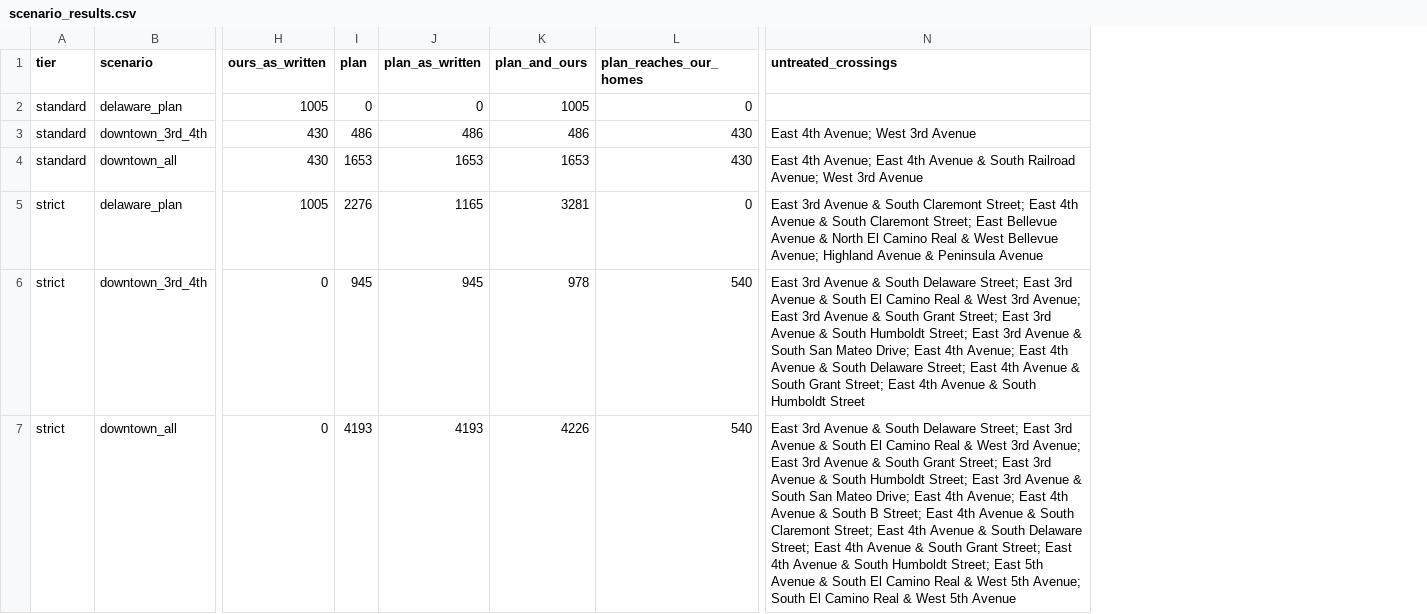
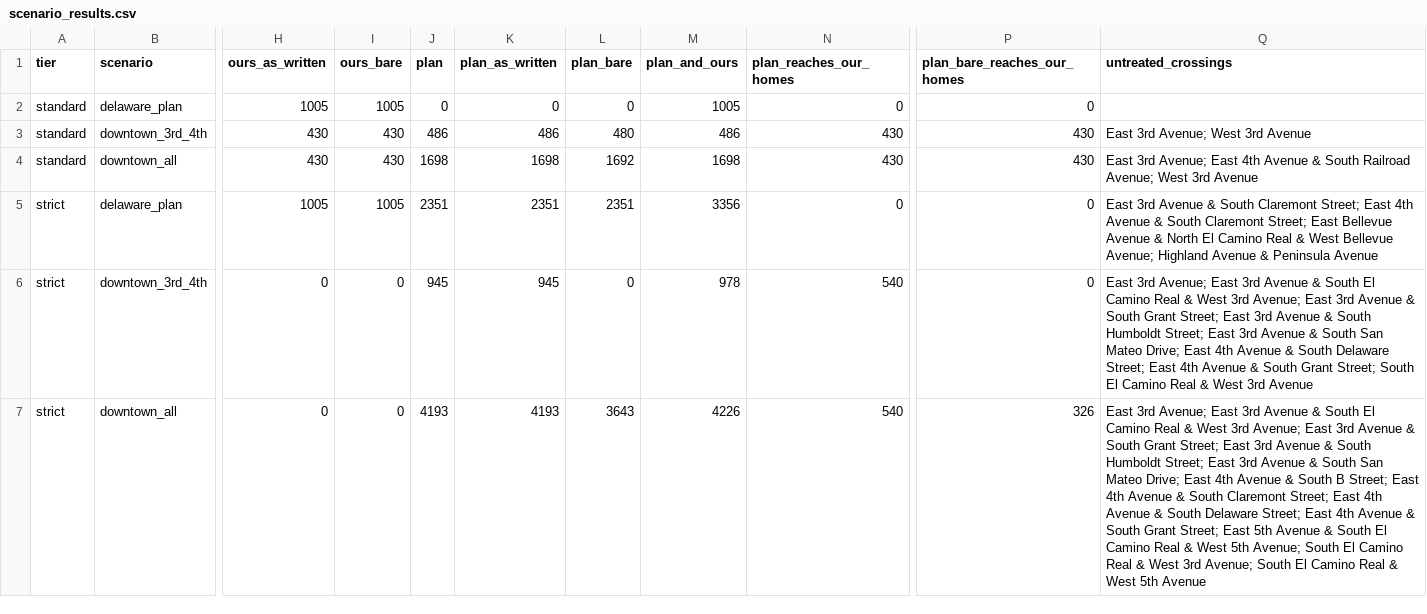
Before and after one commit to mmautner/bike-islands, a CSV file: data/city_plans/scenario_results.csv, drawn as a sheet; only a part is shown, gaps mark what is left out; addresses are those after the commit; the diff names each change by its address in the sheet, - before the commit and + after, or states it on an @@ line.

Commit message:
Score every city plan project for each station, and how much of each of our fixes they cover
- pipeline/plan_model.py: applying plan rows to the network, shared by plan_scenarios.py and the new
  plan_projects.py. Three scorings by which crossings on a fixed street count: bare (only those the plan's own
  treatments make safe, or names), written (also its own street), generous (every one, as our fixes are scored).
  A plan names a street, so same-named parallel roadways count; "City Limit" is where the street leaves San Mateo;
  jogs along busy streets get no treatment.
- pipeline/plan_projects.py (run by run.sh): the 70 bike-plan projects and 9 pedestrian-plan items
  (other_projects.csv), scored per station (project_scores.csv), and each station fix's best project and coverage
  (fix_coverage.csv).
- One city project covers 18 of 41 San Mateo fixes for experienced riders and 13 of 33 for kids. Peninsula Ave's
  fixes are covered only if BMP #2 also makes crossing Peninsula safe; El Camino, the N Delaware jog and the
  third-lane streets by San Mateo High are in no plan.

```diff
--- a/data/city_plans/scenario_results.csv
+++ b/data/city_plans/scenario_results.csv
+column I (ours_bare), rows 2-7: 1005 | 430 | 430 | 1005 | 0 | 0
+column L (plan_bare), rows 2-7: 0 | 480 | 1692 | 2351 | 0 | 3643
+column P (plan_bare_reaches_our_homes), rows 2-7: 0 | 430 | 430 | 0 | 0 | 326
-Q3 (untreated_crossings): East 4th Avenue; West 3rd Avenue
+Q3 (untreated_crossings): East 3rd Avenue; West 3rd Avenue
-J4 (plan): 1653
+J4 (plan): 1698
-K4 (plan_as_written): 1653
+K4 (plan_as_written): 1698
-M4 (plan_and_ours): 1653
+M4 (plan_and_ours): 1698
-Q4 (untreated_crossings): East 4th Avenue; East…
+Q4 (untreated_crossings): East 3rd Avenue; East…
-J5 (plan): 2276
+J5 (plan): 2351
-K5 (plan_as_written): 1165
+K5 (plan_as_written): 2351
-M5 (plan_and_ours): 3281
+M5 (plan_and_ours): 3356
-Q6 (untreated_crossings): East 3rd Avenue & South Delaware Street; East 3rd Avenue & South El Camino Real & West 3rd Avenue; East 3rd Avenue & South Grant Street; East 3rd Avenue & South Humboldt Street; East 3rd Avenue & South San Mateo Drive; East 4th Avenue; East 4th Avenue & South Delaware Street; East 4th Avenue & South Grant Street; East 4th Avenue & South Humboldt Street
+Q6 (untreated_crossings): East 3rd Avenue; East 3rd Avenue & South El Camino Real & West 3rd Avenue; East 3rd Avenue & South Grant Street; East 3rd Avenue & South Humboldt Street; East 3rd Avenue & South San Mateo Drive; East 4th Avenue & South Delaware Street; East 4th Avenue & South Grant Street; South El Camino Real & West 3rd Avenue
-Q7 (untreated_crossings): East 3rd Avenue & South Delaware Street; East 3rd Avenue & South El Camino Real & West 3rd Avenue; East 3rd Avenue & South Grant Street; East 3rd Avenue & South Humboldt Street; East 3rd Avenue & South San Mateo Drive; East 4th Avenue; East 4th Avenue & South B Street; East 4th Avenue & South Claremont Street; East 4th Avenue & South Delaware Street; East 4th Avenue & South Grant Street; East 4th Avenue & South Humboldt Street; East 5th Avenue & South El Camino Real & West 5th Avenue; South…
+Q7 (untreated_crossings): East 3rd Avenue; East 3rd Avenue & South El Camino Real & West 3rd Avenue; East 3rd Avenue & South Grant Street; East 3rd Avenue & South Humboldt Street; East 3rd Avenue & South San Mateo Drive; East 4th Avenue & South B Street; East 4th Avenue & South Claremont Street; East 4th Avenue & South Delaware Street; East 4th Avenue & South Grant Street; East 5th Avenue & South El Camino Real & West 5th Avenue; South El Camino Real & West 3rd Avenue; South…
```
Also changed, not shown: 10 other files.
